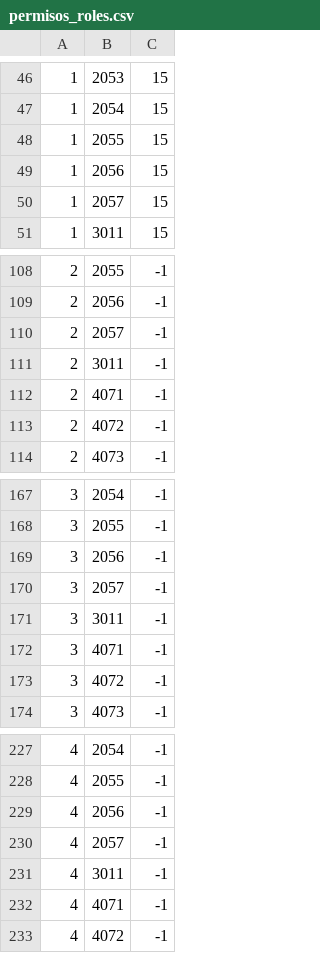
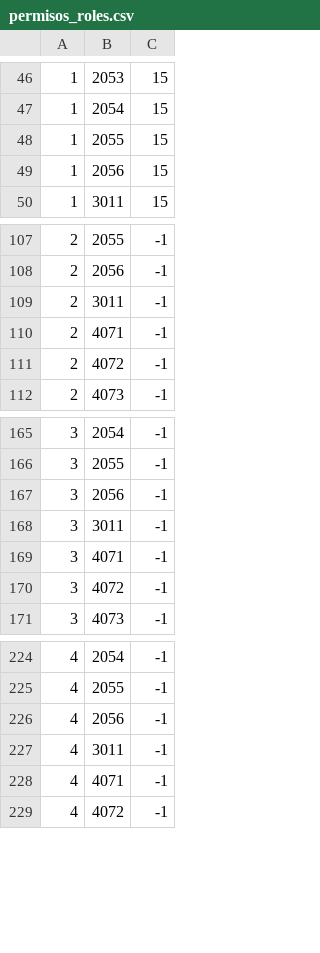
Before and after one commit to CarlosGT7274/HR-system, a CSV file: db/permisos_roles.csv, drawn as a sheet; only a part is shown, gaps mark what is left out; the diff names each change by its address in the sheet, - before the commit and + after, or states it on an @@ line.

```diff
--- a/db/permisos_roles.csv
+++ b/db/permisos_roles.csv
-row 50: 1 | 2057 | 15
-row 110: 2 | 2057 | -1
-row 170: 3 | 2057 | -1
-row 230: 4 | 2057 | -1
```
Also changed, not shown: db/permisos.csv, 26 other files.
